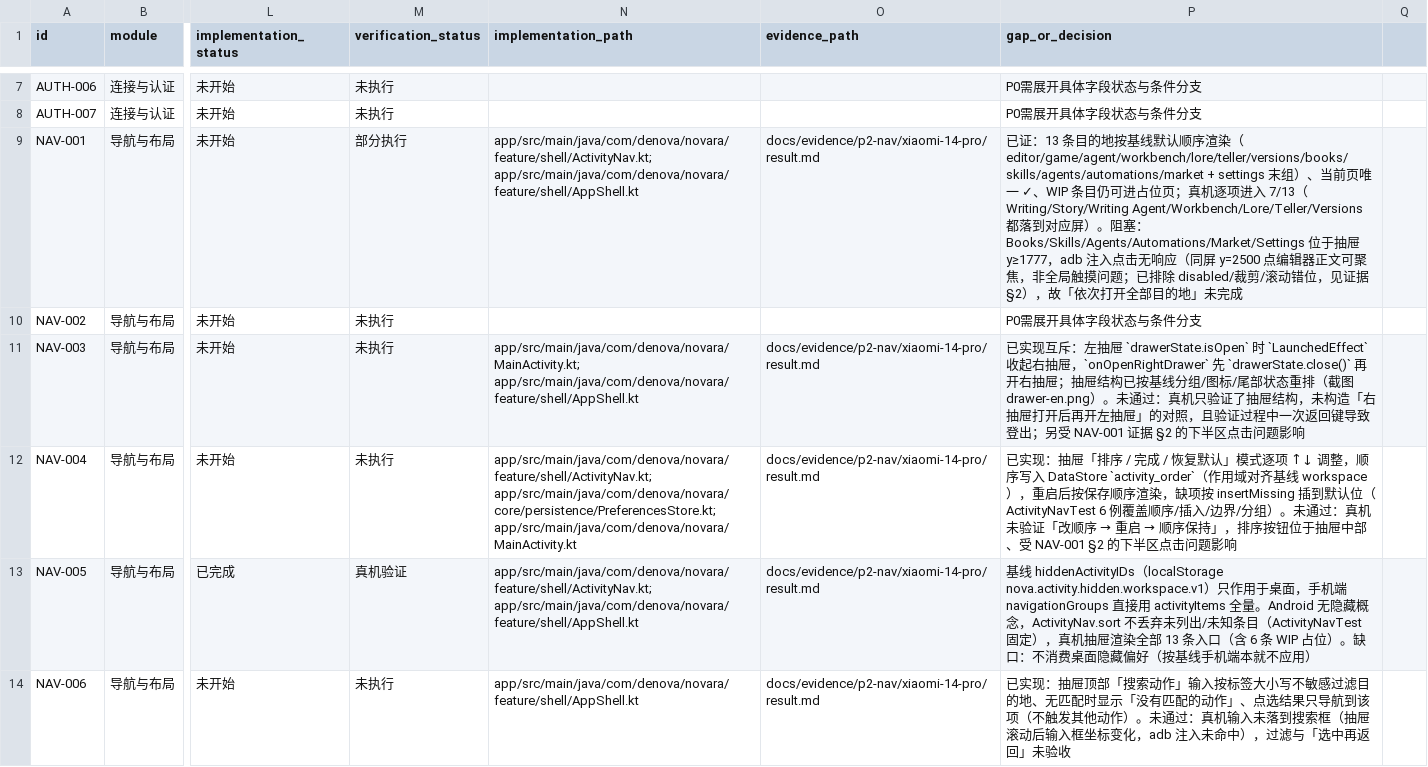
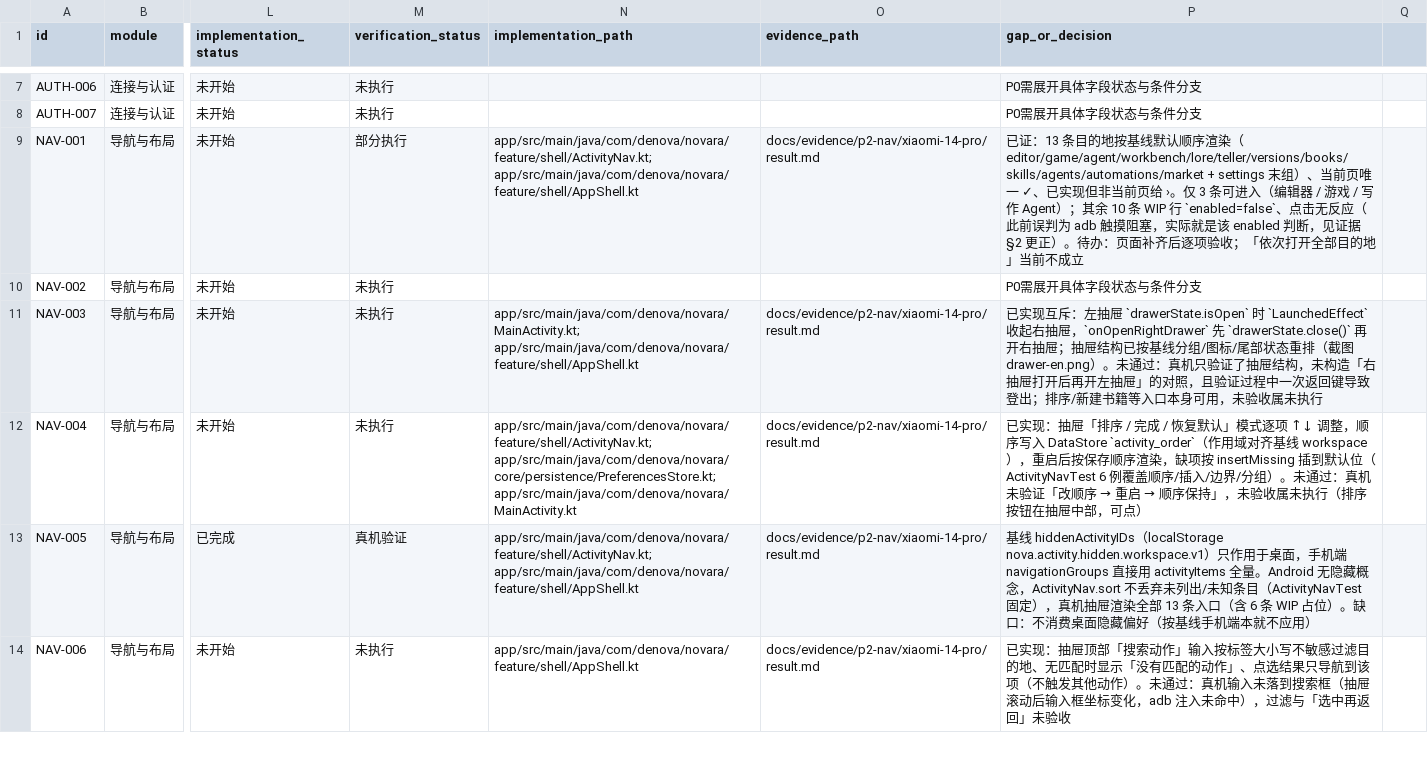
Before and after one commit to SeraphHsing/Denova-Android, a CSV file: docs/android-web-parity/parity-matrix.csv, drawn as a sheet; only a part is shown, gaps mark what is left out; the diff names each change by its address in the sheet, - before the commit and + after, or states it on an @@ line.

Commit message:
fix(shell): 未实现入口只标 WIP 不给 › 误导，并更正「下半屏触摸阻塞」误判
代码：抽屉行尾部改为 when 分支——未实现只渲染 WIP 文案（无 ›），已实现非当前页给 ›，当前页给 ✓；WIP 行保持 enabled=false（点不进去是有意行为，与基线一致：基线 13 个入口都指向真实页面）。

文档更正：8a355d7 的说明与证据曾称「WIP 仍可进占位页」，并把「点不进去」误判为 adb 注入的下半屏触摸阻塞；实际原因就是 enabled = spec.implemented，早期脚本报的「工作台/资料库/创作方案/版本管理 进入成功」是误读抽屉标题 Novara。已撤回证据 §2 的阻塞结论、修正 STATUS 与 NAV-001/003/004 的 gap，并删除对应的错误记忆。

真机：抽屉中 WIP 行仅「（占位）」无箭头，写作 Agent 有 ›、写作有 ✓（截图 drawer-wip-disabled.png）。验证：61 套件 / 432 用例全绿，lintDebug 通过。仪器测试未执行。

```diff
--- a/docs/android-web-parity/parity-matrix.csv
+++ b/docs/android-web-parity/parity-matrix.csv
-P9 (gap_or_decision): …✓、WIP 条目仍可进占位页；真机逐项进入 7/13（Writing/Story/Writing Agent/Workbench/Lore/Teller/Versions 都落到对应屏）。阻塞：Books/Skills/Agents/Automations/Market/Settings 位于抽屉 y≥1777，adb 注入点击无响应（同屏 y=2500 点编辑器正文可聚焦，非全局触摸问题；已排除 disabled/裁剪/滚动错位，见证据 §2），故「依次打开全部目的地」未完成
+P9 (gap_or_decision): …✓、已实现但非当前页给 ›。仅 3 条可进入（编辑器 / 游戏 / 写作 Agent）；其余 10 条 WIP 行 `enabled=false`、点击无反应（此前误判为 adb 触摸阻塞，实际就是该 enabled 判断，见证据 §2 更正）。待办：页面补齐后逐项验收；「依次打开全部目的地」当前不成立
-P11 (gap_or_decision): …致登出；另受 NAV-001 证据 §2 的下半区点击问题影响
+P11 (gap_or_decision): …致登出；排序/新建书籍等入口本身可用，未验收属未执行
-P12 (gap_or_decision): …保持」，排序按钮位于抽屉中部、受 NAV-001 §2 的下半区点击问题影响
+P12 (gap_or_decision): …保持」，未验收属未执行（排序按钮在抽屉中部，可点）
```
Also changed, not shown: 4 other files.
